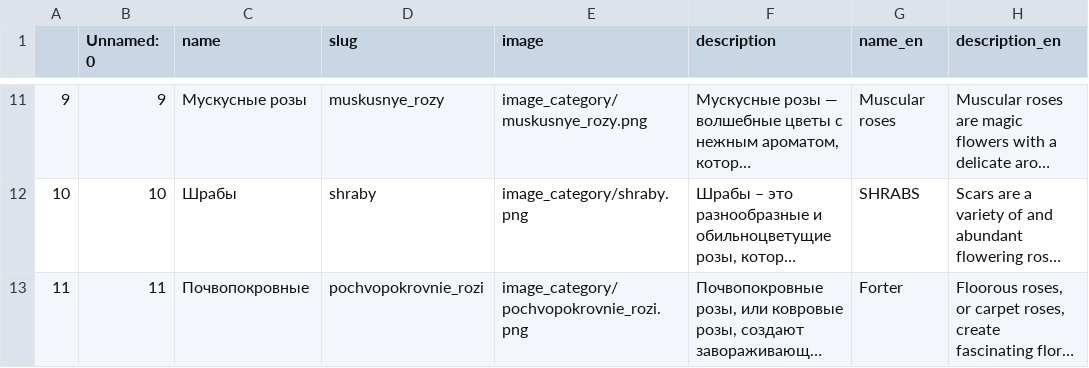
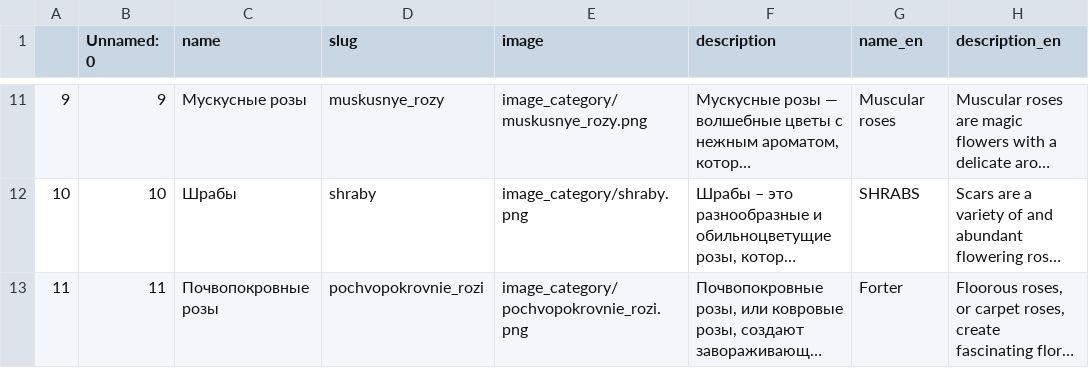
Before and after one commit to jacky2256/green-oasis-project, a CSV file: roses/management/commands/category.csv, drawn as a sheet; only a part is shown, gaps mark what is left out; long unchanged cells end in …; the diff names each change by its address in the sheet, - before the commit and + after, or states it on an @@ line.

```diff
--- a/roses/management/commands/category.csv
+++ b/roses/management/commands/category.csv
-C13 (name): Почвопокровные
+C13 (name): Почвопокровные розы
```
Also changed, not shown: 1 other file.
